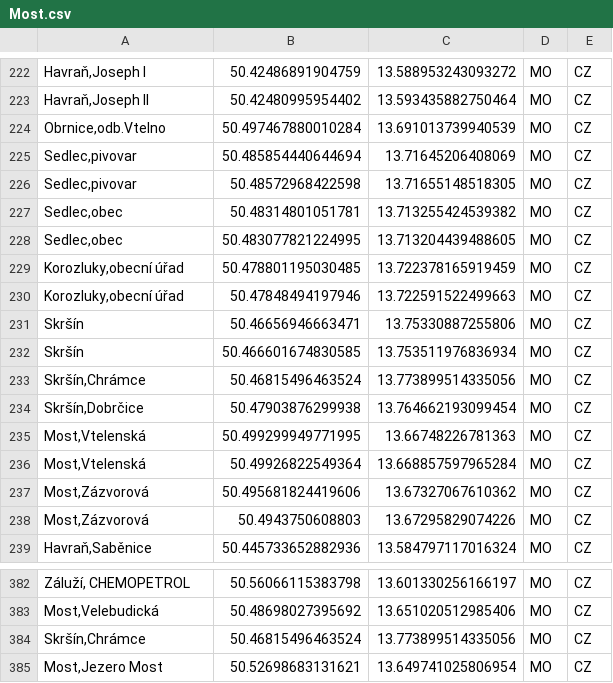
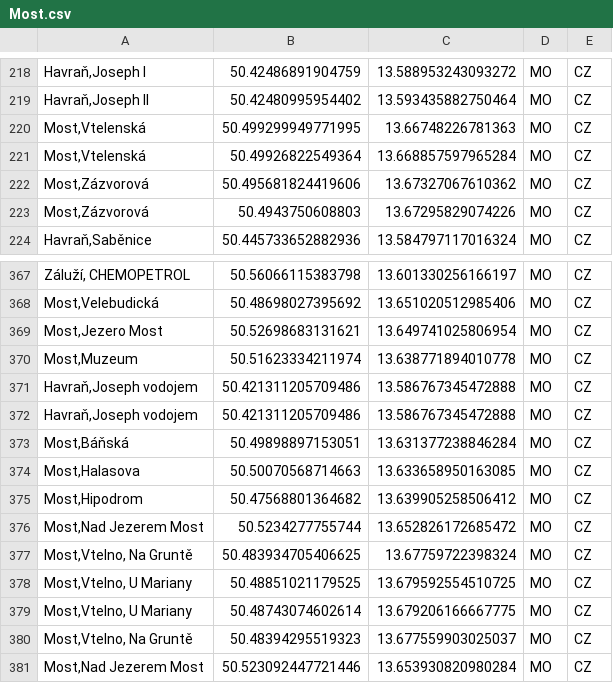
Before and after one commit to Sap1k/jrunify-ext-geodata, a CSV file: other/Most.csv, drawn as a sheet; only a part is shown, gaps mark what is left out; removed rows and columns are numbered as before the commit, all else as after; the diff covers the shown part only; the diff names each change by its address in the sheet, - before the commit and + after, or states it on an @@ line.

Commit message:
Fix Most source

```diff
--- a/other/Most.csv
+++ b/other/Most.csv
-row 224: Obrnice,odb.Vtelno | 50.497467880010284 | 13.691013739940539 | MO | CZ
-row 225: Sedlec,pivovar | 50.485854440644694 | 13.71645206408069 | MO | CZ
-row 226: Sedlec,pivovar | 50.48572968422598 | 13.71655148518305 | MO | CZ
-row 227: Sedlec,obec | 50.48314801051781 | 13.713255424539382 | MO | CZ
-row 228: Sedlec,obec | 50.483077821224995 | 13.713204439488605 | MO | CZ
-row 229: Korozluky,obecní úřad | 50.478801195030485 | 13.722378165919459 | MO | CZ
-row 230: Korozluky,obecní úřad | 50.47848494197946 | 13.722591522499663 | MO | CZ
-row 231: Skršín | 50.46656946663471 | 13.75330887255806 | MO | CZ
-row 232: Skršín | 50.466601674830585 | 13.753511976836934 | MO | CZ
-row 233: Skršín,Chrámce | 50.46815496463524 | 13.773899514335056 | MO | CZ
-row 234: Skršín,Dobrčice | 50.47903876299938 | 13.764662193099454 | MO | CZ
-row 384: Skršín,Chrámce | 50.46815496463524 | 13.773899514335056 | MO | CZ
+row 370: Most,Muzeum | 50.51623334211974 | 13.638771894010778 | MO | CZ
+row 371: Havraň,Joseph vodojem | 50.421311205709486 | 13.586767345472888 | MO | CZ
+row 372: Havraň,Joseph vodojem | 50.421311205709486 | 13.586767345472888 | MO | CZ
+row 373: Most,Báňská | 50.49898897153051 | 13.631377238846284 | MO | CZ
+row 374: Most,Halasova | 50.50070568714663 | 13.633658950163085 | MO | CZ
+row 375: Most,Hipodrom | 50.47568801364682 | 13.639905258506412 | MO | CZ
+row 376: Most,Nad Jezerem Most | 50.5234277755744 | 13.652826172685472 | MO | CZ
+row 377: Most,Vtelno, Na Gruntě | 50.483934705406625 | 13.67759722398324 | MO | CZ
+row 378: Most,Vtelno, U Mariany | 50.48851021179525 | 13.679592554510725 | MO | CZ
+row 379: Most,Vtelno, U Mariany | 50.48743074602614 | 13.679206166667775 | MO | CZ
+row 380: Most,Vtelno, Na Gruntě | 50.48394295519323 | 13.677559903025037 | MO | CZ
+row 381: Most,Nad Jezerem Most | 50.523092447721446 | 13.653930820980284 | MO | CZ
```
Also changed, not shown: 2 added rows, 6 removed rows and 8 edited cells elsewhere in this file, 1 other file.
